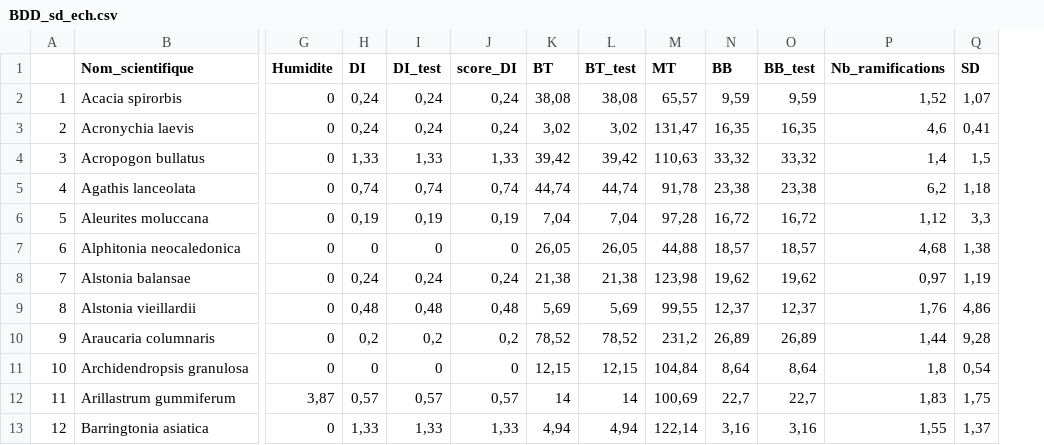
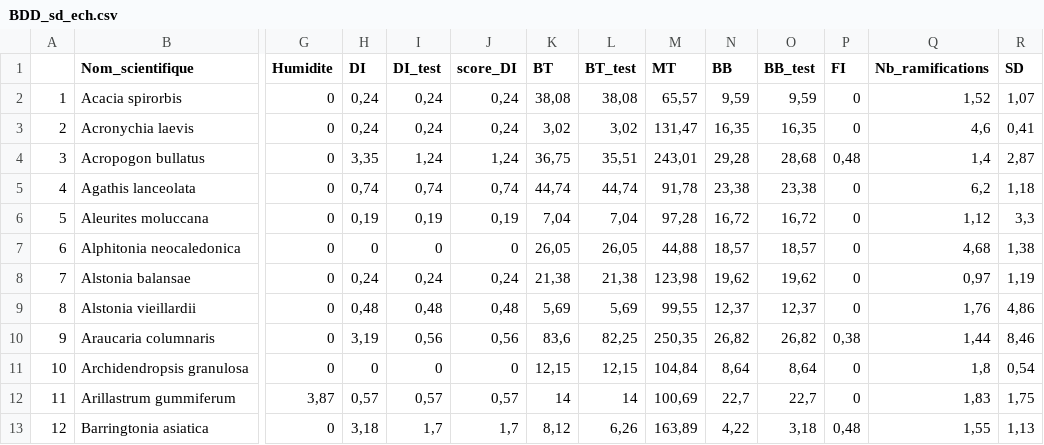
Before and after one commit to Vaea-lef/Stage_inflammabilit-, a CSV file: Data/BDD_sd_ech.csv, drawn as a sheet; only a part is shown, gaps mark what is left out; addresses are those after the commit; the diff covers the shown part only; the diff names each change by its address in the sheet, - before the commit and + after, or states it on an @@ line.

```diff
--- a/Data/BDD_sd_ech.csv
+++ b/Data/BDD_sd_ech.csv
+column P (FI), rows 2-13: 0 | 0 | 0,48 | 0 | 0 | 0 | 0 | 0 | 0,38 | 0 | 0 | 0,48
-H4 (DI): 1,33
+H4 (DI): 3,35
-I4 (DI_test): 1,33
+I4 (DI_test): 1,24
-J4 (score_DI): 1,33
+J4 (score_DI): 1,24
-K4 (BT): 39,42
+K4 (BT): 36,75
-L4 (BT_test): 39,42
+L4 (BT_test): 35,51
-M4 (MT): 110,63
+M4 (MT): 243,01
-N4 (BB): 33,32
+N4 (BB): 29,28
-O4 (BB_test): 33,32
+O4 (BB_test): 28,68
-R4 (SD): 1,5
+R4 (SD): 2,87
-H10 (DI): 0,2
+H10 (DI): 3,19
-I10 (DI_test): 0,2
+I10 (DI_test): 0,56
-J10 (score_DI): 0,2
+J10 (score_DI): 0,56
-K10 (BT): 78,52
+K10 (BT): 83,6
-L10 (BT_test): 78,52
+L10 (BT_test): 82,25
-M10 (MT): 231,2
+M10 (MT): 250,35
-N10 (BB): 26,89
+N10 (BB): 26,82
-O10 (BB_test): 26,89
+O10 (BB_test): 26,82
-R10 (SD): 9,28
+R10 (SD): 8,46
-H13 (DI): 1,33
+H13 (DI): 3,18
-I13 (DI_test): 1,33
+I13 (DI_test): 1,7
-J13 (score_DI): 1,33
+J13 (score_DI): 1,7
-K13 (BT): 4,94
+K13 (BT): 8,12
-L13 (BT_test): 4,94
+L13 (BT_test): 6,26
-M13 (MT): 122,14
+M13 (MT): 163,89
-N13 (BB): 3,16
+N13 (BB): 4,22
-O13 (BB_test): 3,16
+O13 (BB_test): 3,18
-R13 (SD): 1,37
+R13 (SD): 1,13
```
Also changed, not shown: 107 edited cells elsewhere in this file, Data/BDD_ana_ech.csv, Data/BDD_finale.csv, 18 other files.
